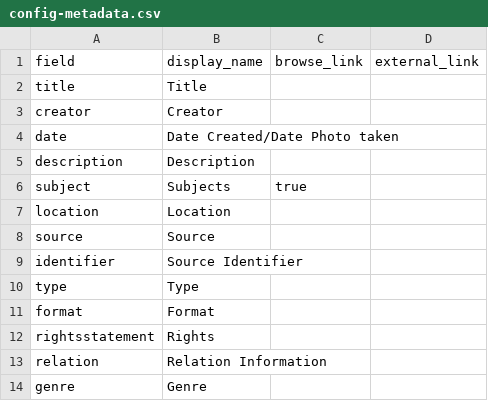
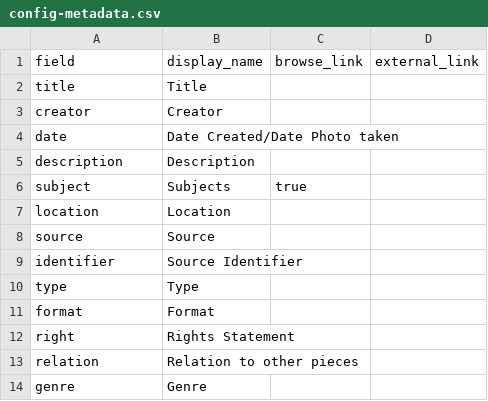
Before and after one commit to heidi-y/btowngraffiti, a CSV file: _data/config-metadata.csv, drawn as a sheet.

Commit message:
update config metadata

```diff
--- a/_data/config-metadata.csv
+++ b/_data/config-metadata.csv
@@ -11,4 +11,4 @@ type,Type,,
 format,Format,,
-rightsstatement,Rights,,
-relation,Relation Information,,
+right,Rights Statement,,
+relation,Relation to other pieces,,
 genre,Genre,,
```
